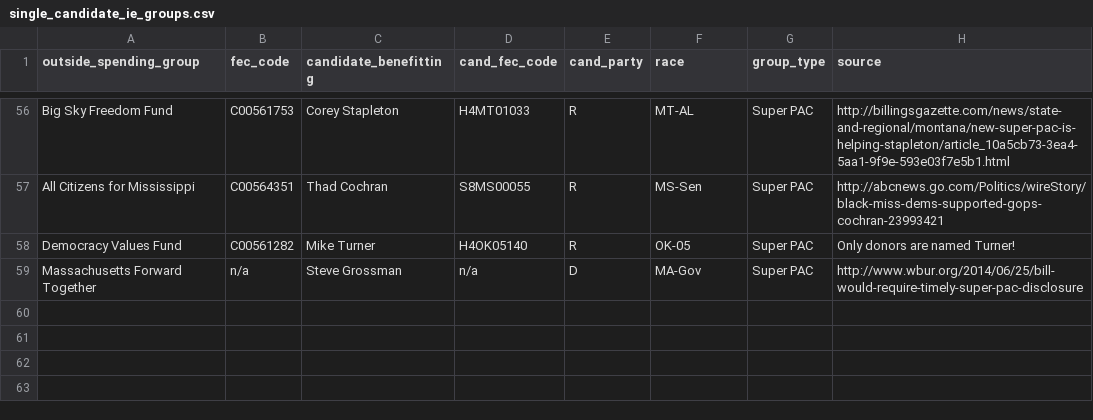
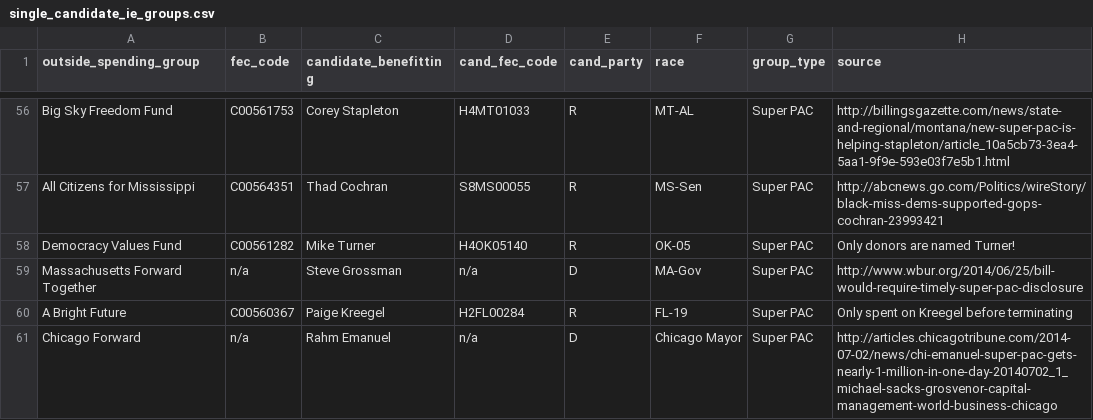
Before and after one commit to andymayers/single_candidate_ie_groups, a CSV file: single_candidate_ie_groups.csv, drawn as a sheet; only a part is shown, gaps mark what is left out; the diff names each change by its address in the sheet, - before the commit and + after, or states it on an @@ line.

Commit message:
Added Emanuel super PAC
Added Chicago Forward

```diff
--- a/single_candidate_ie_groups.csv
+++ b/single_candidate_ie_groups.csv
+row 60: A Bright Future | C00560367 | Paige Kreegel | H2FL00284 | R | FL-19 | Super PAC | Only spent on Kreegel before terminating
+row 61: Chicago Forward | n/a | Rahm Emanuel | n/a | D | Chicago Mayor | Super PAC | http://articles.chicagotribune.com/2014-07-02/news/chi-emanuel-super-pac-gets-nearly-1-million-in-one-day-20140702_1_michael-sacks-grosvenor-capital-management-world-business-chicago
```
